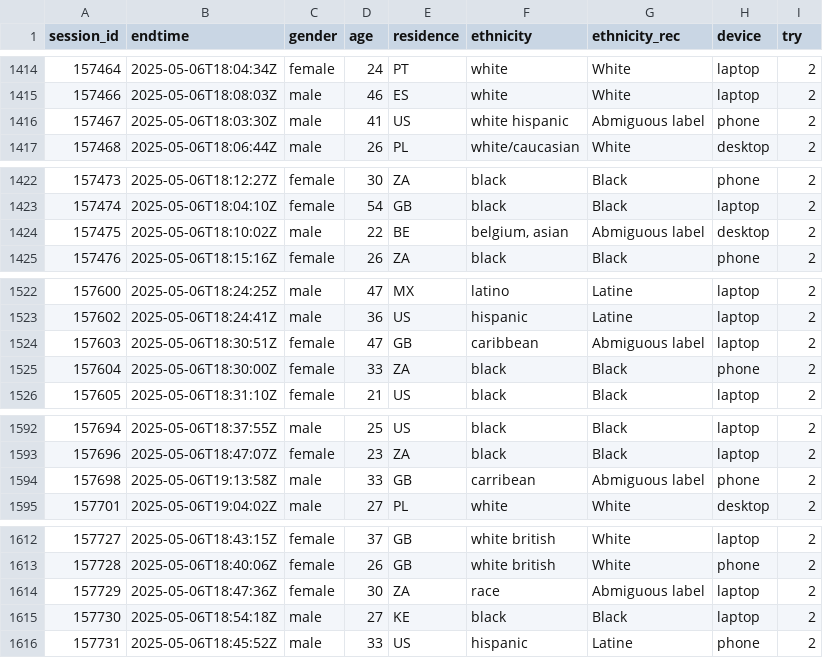
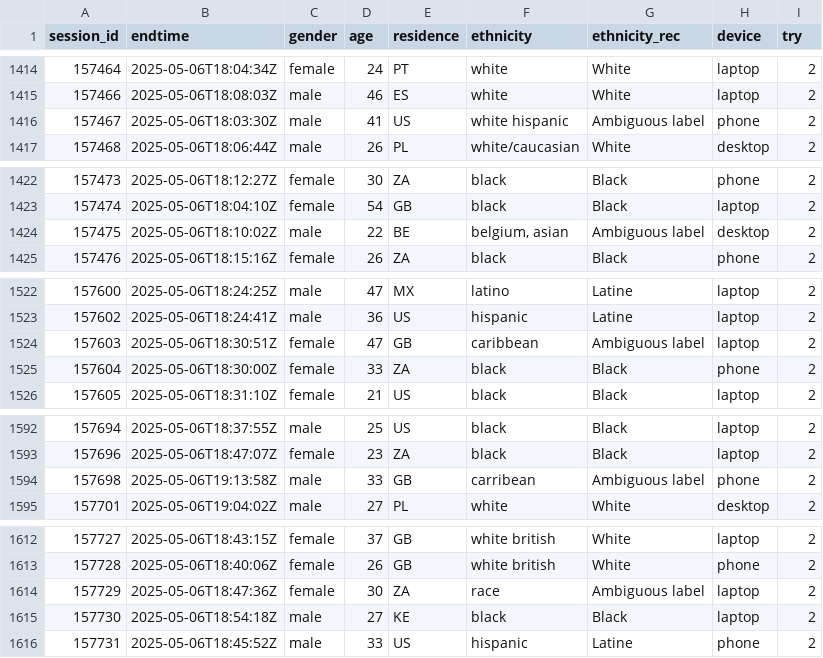
Before and after one commit to iholzleitner/pilot-ratings, a CSV file: data/manyfaces-pilot-quest_cleaned.csv, drawn as a sheet; only a part is shown, gaps mark what is left out; the diff covers the shown part only.

```diff
--- a/data/manyfaces-pilot-quest_cleaned.csv
+++ b/data/manyfaces-pilot-quest_cleaned.csv
@@ -1415,3 +1415,3 @@ session_id,endtime,gender,age,residence,ethnicity,ethnicity_rec,device,try
 157466,2025-05-06T18:08:03Z,male,46,ES,white,White,laptop,2
-157467,2025-05-06T18:03:30Z,male,41,US,white hispanic,Abmiguous label,phone,2
+157467,2025-05-06T18:03:30Z,male,41,US,white hispanic,Ambiguous label,phone,2
 157468,2025-05-06T18:06:44Z,male,26,PL,white/caucasian,White,desktop,2
@@ -1423,3 +1423,3 @@ session_id,endtime,gender,age,residence,ethnicity,ethnicity_rec,device,try
 157474,2025-05-06T18:04:10Z,female,54,GB,black,Black,laptop,2
-157475,2025-05-06T18:10:02Z,male,22,BE,"belgium, asian",Abmiguous label,desktop,2
+157475,2025-05-06T18:10:02Z,male,22,BE,"belgium, asian",Ambiguous label,desktop,2
 157476,2025-05-06T18:15:16Z,female,26,ZA,black,Black,phone,2
@@ -1523,3 +1523,3 @@ session_id,endtime,gender,age,residence,ethnicity,ethnicity_rec,device,try
 157602,2025-05-06T18:24:41Z,male,36,US,hispanic,Latine,laptop,2
-157603,2025-05-06T18:30:51Z,female,47,GB,caribbean,Abmiguous label,laptop,2
+157603,2025-05-06T18:30:51Z,female,47,GB,caribbean,Ambiguous label,laptop,2
 157604,2025-05-06T18:30:00Z,female,33,ZA,black,Black,phone,2
@@ -1593,3 +1593,3 @@ session_id,endtime,gender,age,residence,ethnicity,ethnicity_rec,device,try
 157696,2025-05-06T18:47:07Z,female,23,ZA,black,Black,laptop,2
-157698,2025-05-06T19:13:58Z,male,33,GB,carribean,Abmiguous label,phone,2
+157698,2025-05-06T19:13:58Z,male,33,GB,carribean,Ambiguous label,phone,2
 157701,2025-05-06T19:04:02Z,male,27,PL,white,White,desktop,2
@@ -1613,3 +1613,3 @@ session_id,endtime,gender,age,residence,ethnicity,ethnicity_rec,device,try
 157728,2025-05-06T18:40:06Z,female,26,GB,white british,White,phone,2
-157729,2025-05-06T18:47:36Z,female,30,ZA,race,Abmiguous label,laptop,2
+157729,2025-05-06T18:47:36Z,female,30,ZA,race,Ambiguous label,laptop,2
 157730,2025-05-06T18:54:18Z,male,27,KE,black,Black,laptop,2
```
Also changed, not shown: 11 edited cells elsewhere in this file, 6 other files.
